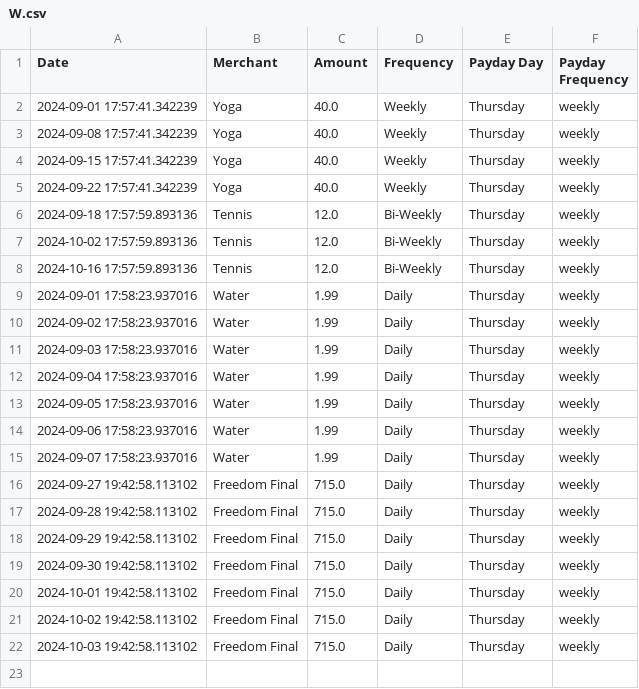
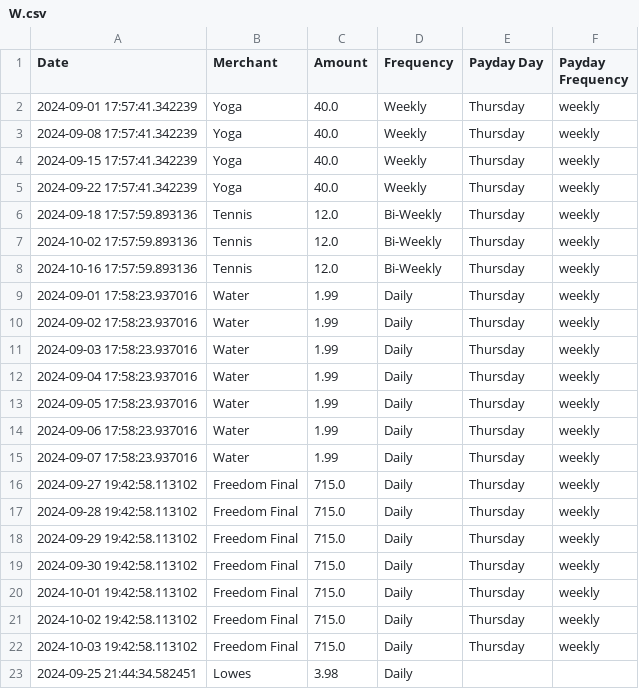
Before and after one commit to Huntwi12/PayChek, a CSV file: W.csv, drawn as a sheet; the diff names each change by its address in the sheet, - before the commit and + after, or states it on an @@ line.

```diff
--- a/W.csv
+++ b/W.csv
+row 23: 2024-09-25 21:44:34.582451 | Lowes | 3.98 | Daily
```
Also changed, not shown: 2 other files.
